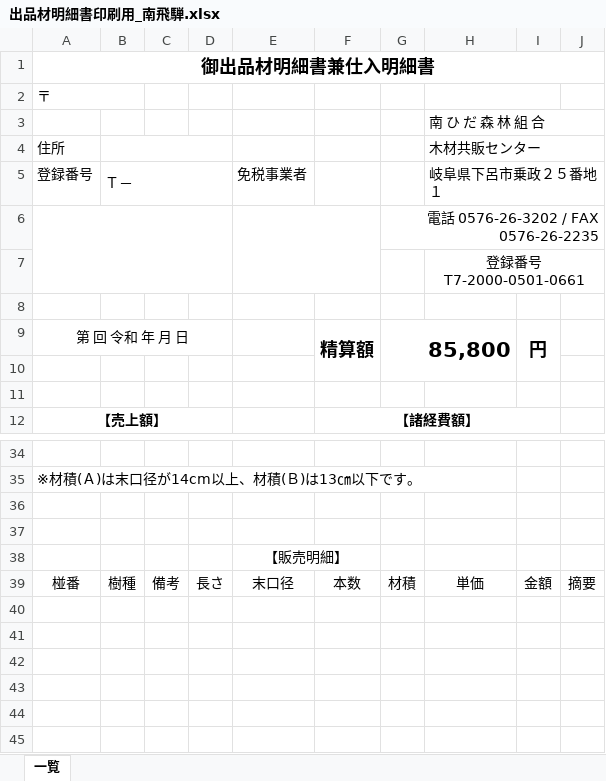
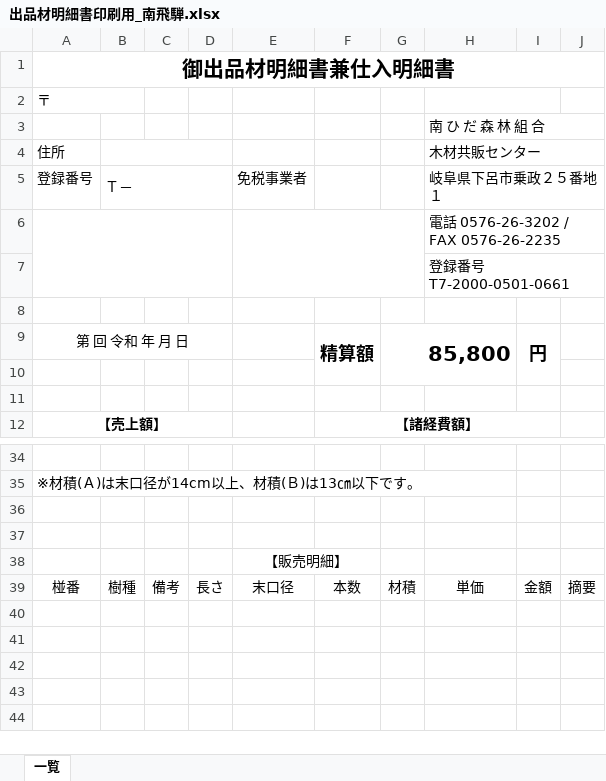
Before and after one commit to kakiyama-saysin/invoice_document, an Excel workbook: 南ひだ/出品材明細書印刷用_南飛騨.xlsx, sheet 一覧, drawn as a sheet; only a part is shown, gaps mark what is left out; the shorter side is filled out with more unchanged rows; values as stored, in another font and other column widths than the file's, no borders; charts and pictures not drawn; removed rows and columns are numbered as before the commit, all else as after; the diff names each change by its address in the sheet, - before the commit and + after, or states it on an @@ line.

```diff
--- a/南ひだ/出品材明細書印刷用_南飛騨.xlsx (sheet 一覧)
+++ b/南ひだ/出品材明細書印刷用_南飛騨.xlsx (sheet 一覧)
@@ A1 text size: larger @@
-row 6:  |  |  |  |  |  | 電話 0576-26-3202 / FAX 0576-26-2235
+row 6:  |  |  |  |  |  |  | 電話 0576-26-3202 / FAX 0576-26-2235
-H7 alignment: center
+H7 alignment: left
-row 40: (empty)
-row 41: (empty)
-row 42: (empty)
-row 43: (empty)
```
Also changed, not shown: charts or pictures, 南ひだ/買上材明細書印刷用_南飛騨.xlsx, 1 other file.
